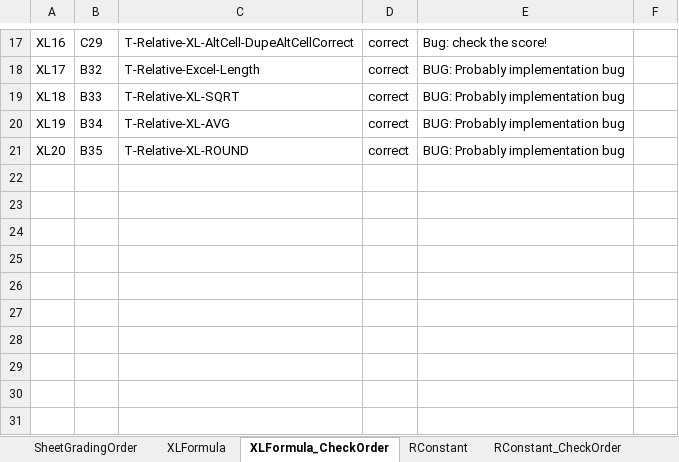
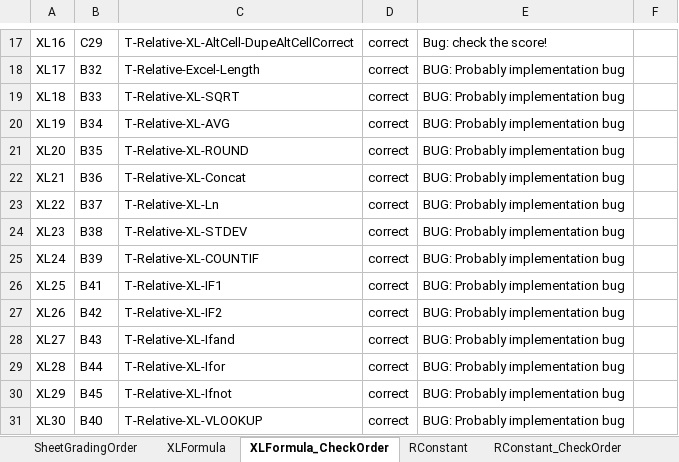
Before and after one commit to cmusv/pysheetgrader-core, an Excel workbook: excel/TestModeKey.xlsx, sheet XLFormula_CheckOrder, drawn as a sheet; only a part is shown, gaps mark what is left out; values as stored, in another font and other column widths than the file's, no borders; the diff names each change by its address in the sheet, - before the commit and + after, or states it on an @@ line.

Commit message:
everything except vlookup

```diff
--- a/excel/TestModeKey.xlsx (sheet XLFormula_CheckOrder)
+++ b/excel/TestModeKey.xlsx (sheet XLFormula_CheckOrder)
+row 22: XL21 | B36 | T-Relative-XL-Concat | correct | BUG: Probably implementation bug
+row 23: XL22 | B37 | T-Relative-XL-Ln | correct | BUG: Probably implementation bug
+row 24: XL23 | B38 | T-Relative-XL-STDEV | correct | BUG: Probably implementation bug
+row 25: XL24 | B39 | T-Relative-XL-COUNTIF | correct | BUG: Probably implementation bug
+row 26: XL25 | B41 | T-Relative-XL-IF1 | correct | BUG: Probably implementation bug
+row 27: XL26 | B42 | T-Relative-XL-IF2 | correct | BUG: Probably implementation bug
+row 28: XL27 | B43 | T-Relative-XL-Ifand | correct | BUG: Probably implementation bug
+row 29: XL28 | B44 | T-Relative-XL-Ifor | correct | BUG: Probably implementation bug
+row 30: XL29 | B45 | T-Relative-XL-Ifnot | correct | BUG: Probably implementation bug
+row 31: XL30 | B40 | T-Relative-XL-VLOOKUP | correct | BUG: Probably implementation bug
```
Also changed, not shown: sheet XLFormula, excel/TestModeSubmission.xlsx.
